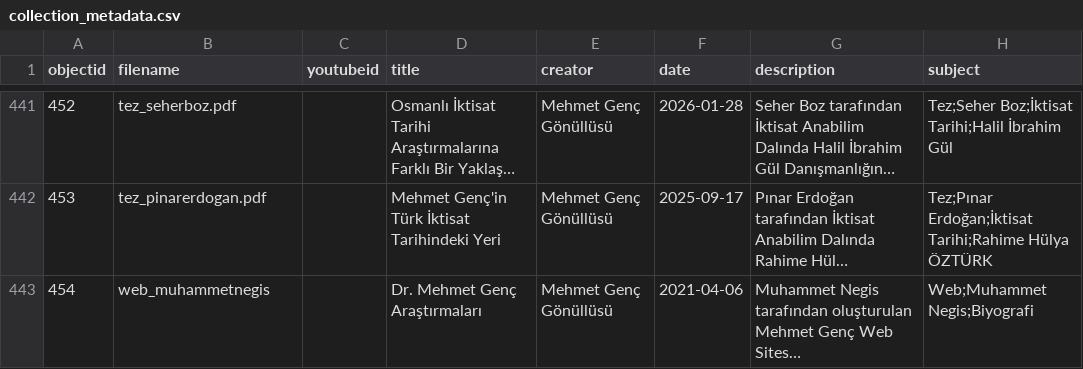
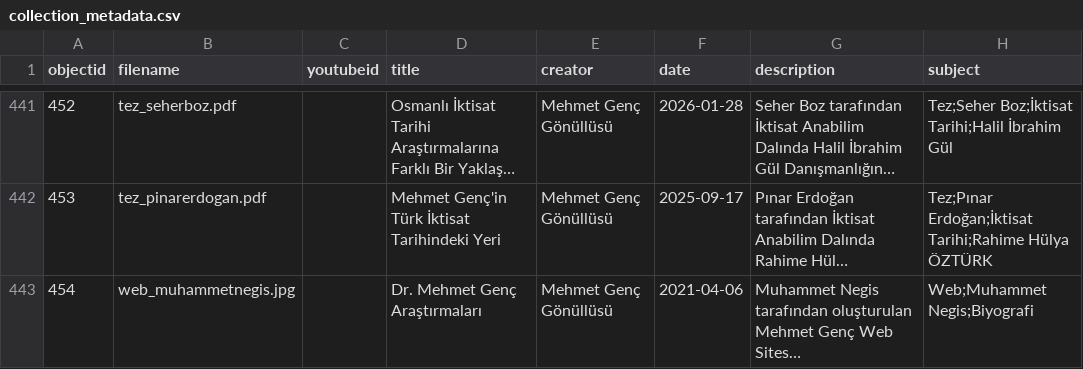
Before and after one commit to HacYolundaBirKarinca/mgenc, a CSV file: _data/collection_metadata.csv, drawn as a sheet; only a part is shown, gaps mark what is left out; long unchanged cells end in …; the diff names each change by its address in the sheet, - before the commit and + after, or states it on an @@ line.

Commit message:
Update collection_metadata.csv

```diff
--- a/_data/collection_metadata.csv
+++ b/_data/collection_metadata.csv
-B443 (filename): web_muhammetnegis
+B443 (filename): web_muhammetnegis.jpg
```
